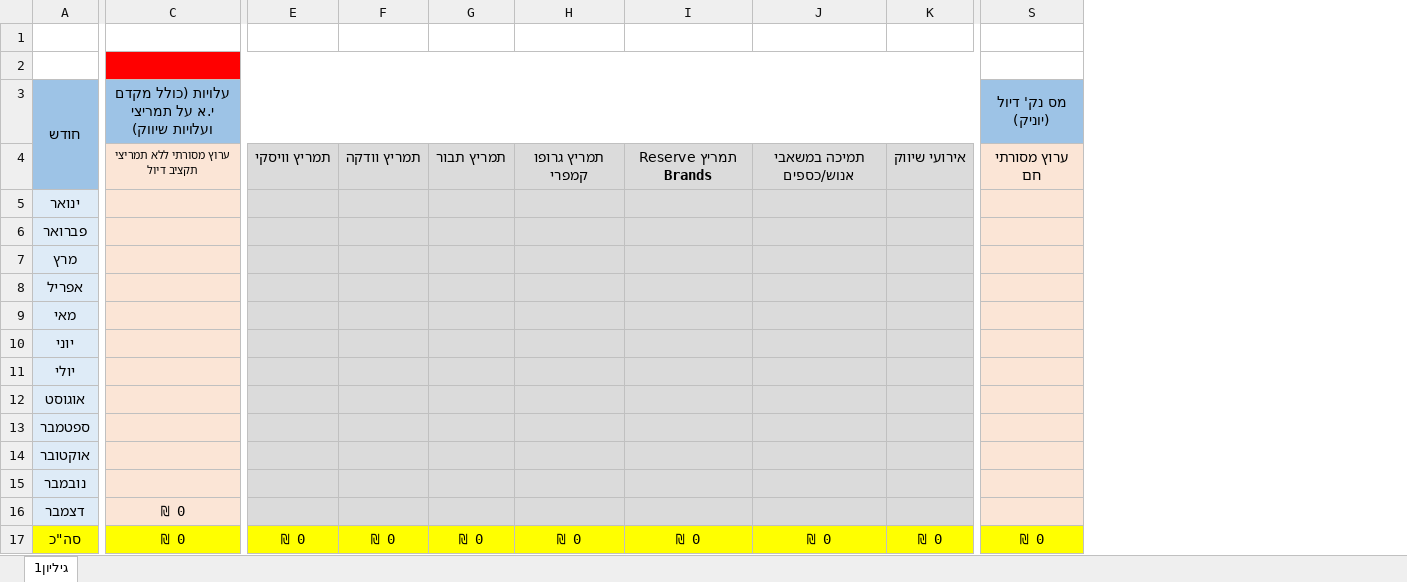
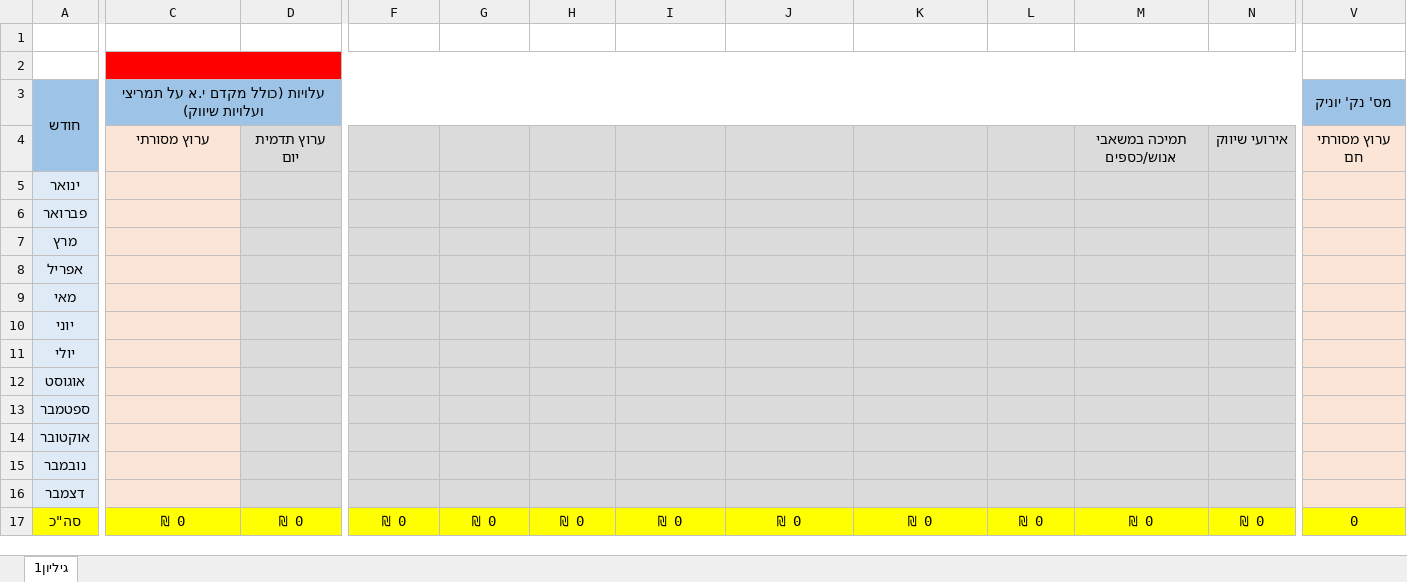
Before and after one commit to bigbezen/SE-projrct, an Excel workbook: monthAnalysisReport.xlsx, sheet גיליון1, drawn as a sheet; only a part is shown, gaps mark what is left out; values as stored, in another font and other column widths than the file's, no borders; removed rows and columns are numbered as before the commit, all else as after; the diff covers the shown part only; the diff names each change by its address in the sheet, - before the commit and + after, or states it on an @@ line.

Commit message:
Generate and export all reports are working

```diff
--- a/monthAnalysisReport.xlsx (sheet גיליון1)
+++ b/monthAnalysisReport.xlsx (sheet גיליון1)
+column D, rows 4-17: ערוץ תדמית יום |  |  |  |  |  |  |  |  |  |  |  |  | ₪ 0
+column M, rows 4-17: תמיכה במשאבי אנוש/כספים |  |  |  |  |  |  |  |  |  |  |  |  | ₪ 0
+column N, rows 4-17: אירועי שיווק |  |  |  |  |  |  |  |  |  |  |  |  | ₪ 0
-column S (מס נק' דיול (יוניק)), rows 4-17: ערוץ מסורתי חם |  |  |  |  |  |  |  |  |  |  |  |  | ₪ 0
+column V (מס' נק' יוניק), rows 4-17: ערוץ מסורתי חם |  |  |  |  |  |  |  |  |  |  |  |  | 0
-C4: ערוץ מסורתי ללא תמריצי תקציב דיול
+C4: ערוץ מסורתי
@@ C4 text size: larger @@
-F4: תמריץ וויסקי
+F4: (empty)
-G4: תמריץ וודקה
+G4: (empty)
-H4: תמריץ תבור
+H4: (empty)
-I4: תמריץ גרופו קמפרי
+I4: (empty)
-J4: תמריץ Reserve Brands
+J4: (empty)
-K4: תמיכה במשאבי אנוש/כספים
+K4: (empty)
-L4: אירועי שיווק
+L4: (empty)
-C16: ₪ 0
+C16: (empty)
```
Also changed, not shown: 18 edited cells and cell formats elsewhere in this sheet, formulas that keep their value, 12 other files.
